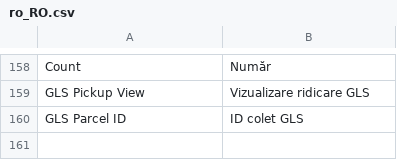
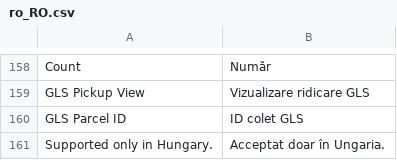
Before and after one commit to Inchoo/gls, a CSV file: i18n/ro_RO.csv, drawn as a sheet; only a part is shown, gaps mark what is left out.

```diff
--- a/i18n/ro_RO.csv
+++ b/i18n/ro_RO.csv
@@ -160 +160,2 @@ Count,"Număr"
 "GLS Parcel ID","ID colet GLS"
+"Supported only in Hungary.","Acceptat doar în Ungaria."
```
Also changed, not shown: i18n/en_US.csv, i18n/sr_Latn_RS.csv, 6 other files.
